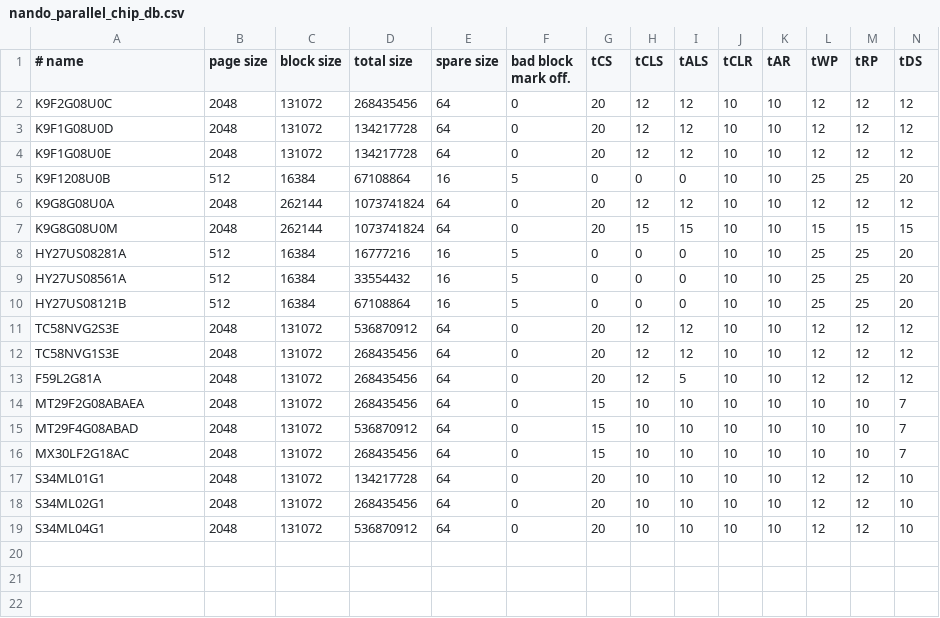
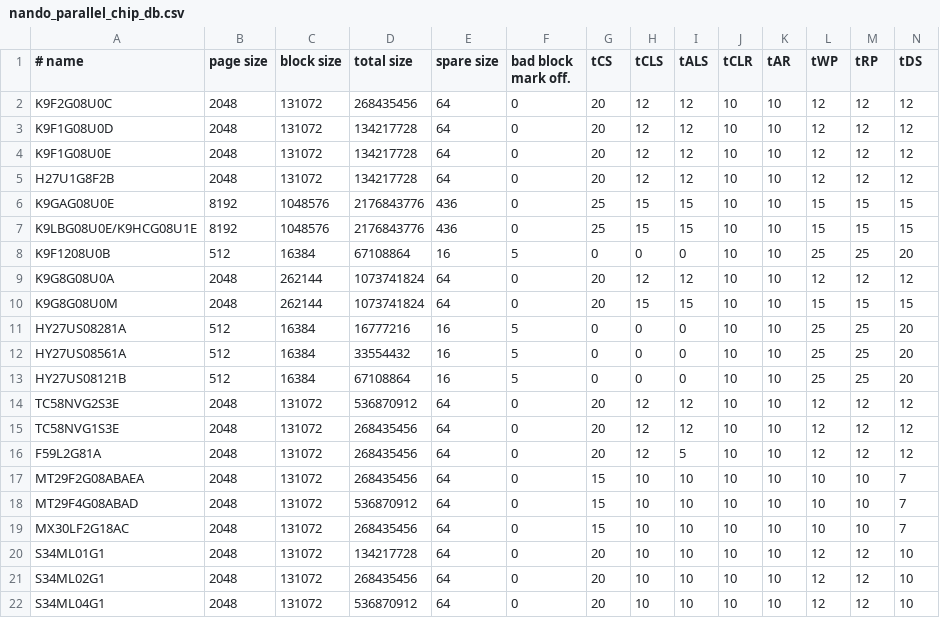
Before and after one commit to Baradablr/nand_programmer, a CSV file: qt/nando_parallel_chip_db.csv, drawn as a sheet; only a part is shown; rows hold the shown columns only; the diff names each change by its address in the sheet, - before the commit and + after, or states it on an @@ line.

Commit message:
Add new NAND chips
H27U1G8F2B, K9GAG08U0E,  K9LBG08U0E/K9HCG08U1E

```diff
--- a/qt/nando_parallel_chip_db.csv
+++ b/qt/nando_parallel_chip_db.csv
+row 5: H27U1G8F2B | 2048 | 131072 | 134217728 | 64 | 0 | 20 | 12 | 12 | 10 | 10 | 12 | 12 | 12
+row 6: K9GAG08U0E | 8192 | 1048576 | 2176843776 | 436 | 0 | 25 | 15 | 15 | 10 | 10 | 15 | 15 | 15
+row 7: K9LBG08U0E/K9HCG08U1E | 8192 | 1048576 | 2176843776 | 436 | 0 | 25 | 15 | 15 | 10 | 10 | 15 | 15 | 15
```
